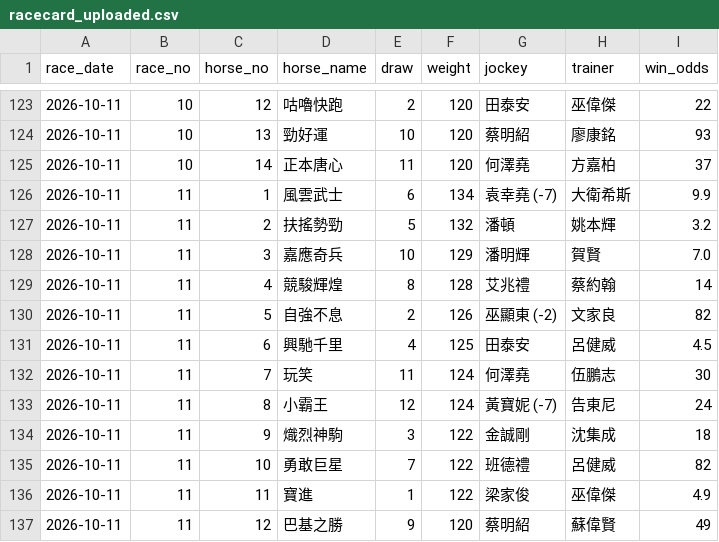
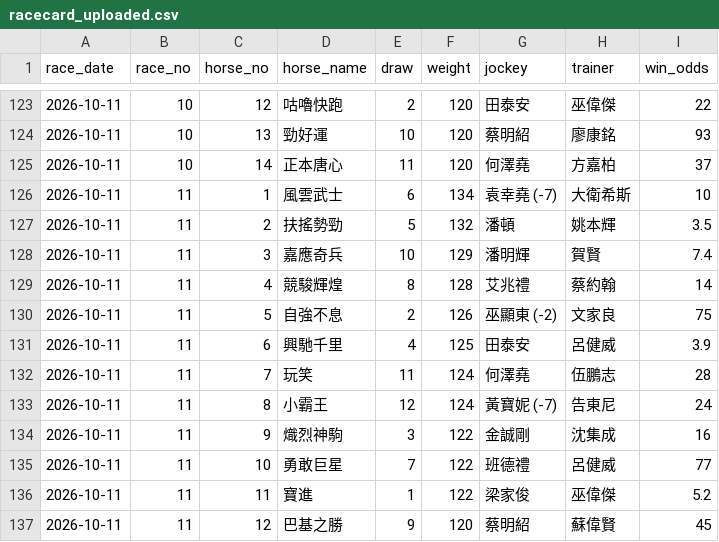
Before and after one commit to tszkit9-boop/horse-racing-bot, a CSV file: racecard_uploaded.csv, drawn as a sheet; only a part is shown, gaps mark what is left out.

Commit message:
Auto update racecard_uploaded.csv (2026-10-11)

```diff
--- a/racecard_uploaded.csv
+++ b/racecard_uploaded.csv
@@ -125,13 +125,13 @@
 2026-10-11,10,14,正本唐心,11,120,何澤堯,方嘉柏,37
-2026-10-11,11,1,風雲武士,6,134,袁幸堯 (-7),大衛希斯,9.9
-2026-10-11,11,2,扶搖勢勁,5,132,潘頓,姚本輝,3.2
-2026-10-11,11,3,嘉應奇兵,10,129,潘明輝,賀賢,7.0
+2026-10-11,11,1,風雲武士,6,134,袁幸堯 (-7),大衛希斯,10
+2026-10-11,11,2,扶搖勢勁,5,132,潘頓,姚本輝,3.5
+2026-10-11,11,3,嘉應奇兵,10,129,潘明輝,賀賢,7.4
 2026-10-11,11,4,競駿輝煌,8,128,艾兆禮,蔡約翰,14
-2026-10-11,11,5,自強不息,2,126,巫顯東 (-2),文家良,82
-2026-10-11,11,6,興馳千里,4,125,田泰安,呂健威,4.5
-2026-10-11,11,7,玩笑,11,124,何澤堯,伍鵬志,30
+2026-10-11,11,5,自強不息,2,126,巫顯東 (-2),文家良,75
+2026-10-11,11,6,興馳千里,4,125,田泰安,呂健威,3.9
+2026-10-11,11,7,玩笑,11,124,何澤堯,伍鵬志,28
 2026-10-11,11,8,小霸王,12,124,黃寶妮 (-7),告東尼,24
-2026-10-11,11,9,熾烈神駒,3,122,金誠剛,沈集成,18
-2026-10-11,11,10,勇敢巨星,7,122,班德禮,呂健威,82
-2026-10-11,11,11,寶進,1,122,梁家俊,巫偉傑,4.9
-2026-10-11,11,12,巴基之勝,9,120,蔡明紹,蘇偉賢,49
+2026-10-11,11,9,熾烈神駒,3,122,金誠剛,沈集成,16
+2026-10-11,11,10,勇敢巨星,7,122,班德禮,呂健威,77
+2026-10-11,11,11,寶進,1,122,梁家俊,巫偉傑,5.2
+2026-10-11,11,12,巴基之勝,9,120,蔡明紹,蘇偉賢,45
```
